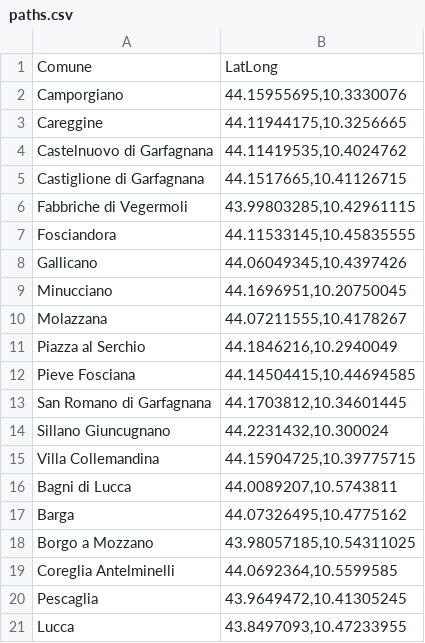
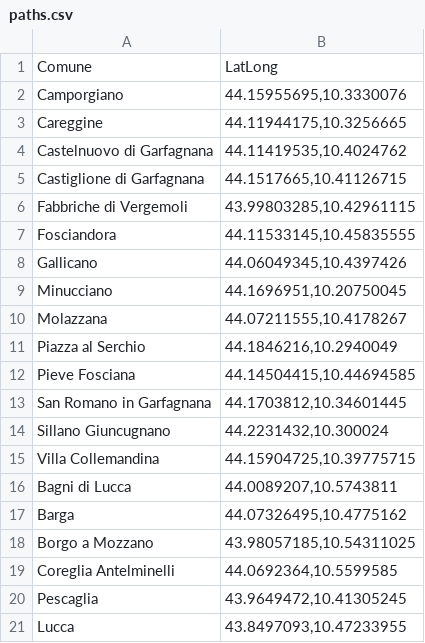
Before and after one commit to bianchi-john/OTPBorghi, a CSV file: paths.csv, drawn as a sheet.

```diff
--- a/paths.csv
+++ b/paths.csv
@@ -5,3 +5,3 @@ Castelnuovo di Garfagnana,"44.11419535,10.4024762"
 Castiglione di Garfagnana,"44.1517665,10.41126715"
-Fabbriche di Vegermoli,"43.99803285,10.42961115"
+Fabbriche di Vergemoli,"43.99803285,10.42961115"
 Fosciandora,"44.11533145,10.45835555"
@@ -12,3 +12,3 @@ Piazza al Serchio,"44.1846216,10.2940049"
 Pieve Fosciana ,"44.14504415,10.44694585"
-San Romano di Garfagnana,"44.1703812,10.34601445"
+San Romano in Garfagnana,"44.1703812,10.34601445"
 Sillano Giuncugnano,"44.2231432,10.300024"
```
Also changed, not shown: 6 other files.
